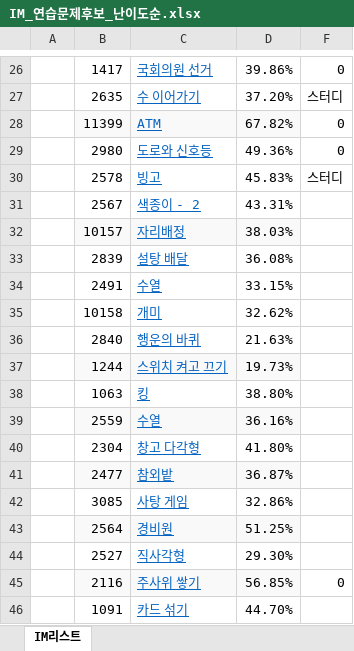
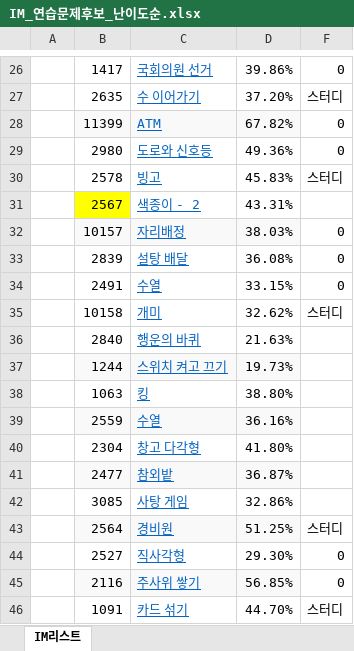
Before and after one commit to hanulkimm/TIL, an Excel workbook: IM_연습문제후보_난이도순.xlsx, sheet IM리스트, drawn as a sheet; only a part is shown, gaps mark what is left out; values as stored, in another font and other column widths than the file's, no borders; the diff names each change by its address in the sheet, - before the commit and + after, or states it on an @@ line.

Commit message:
update

```diff
--- a/IM_연습문제후보_난이도순.xlsx (sheet IM리스트)
+++ b/IM_연습문제후보_난이도순.xlsx (sheet IM리스트)
-B31 fill: none
+B31 fill: #FFFF00
-F32:F34: (empty)
+F32:F34: 0
-F35: (empty)
+F35: 스터디
-F43: (empty)
+F43: 스터디
-F44: (empty)
+F44: 0
-F46: (empty)
+F46: 스터디
```
